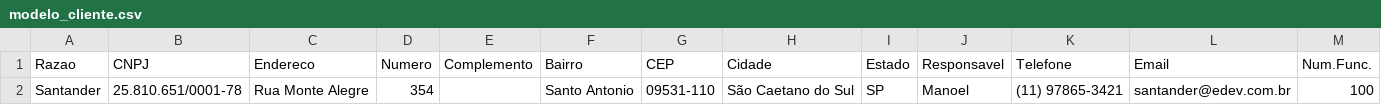
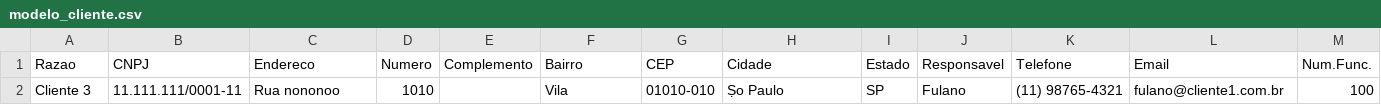
Before and after one commit to aartisoft/oisami, a CSV file: db/modelo_cliente.csv, drawn as a sheet; removed rows and columns are numbered as before the commit, all else as after; the diff names each change by its address in the sheet, - before the commit and + after, or states it on an @@ line.

```diff
--- a/db/modelo_cliente.csv
+++ b/db/modelo_cliente.csv
-row 2: Santander | 25.810.651/0001-78 | Rua Monte Alegre | 354 |  | Santo Antonio | 09531-110 | São Caetano do Sul | SP | Manoel | (11) 97865-3421 | santander@edev.com.br | 100
+row 2: Cliente 3 | 11.111.111/0001-11 | Rua nononoo | 1010 |  | Vila | 01010-010 | Ṣo Paulo | SP | Fulano | (11) 98765-4321 | fulano@cliente1.com.br | 100
```
Also changed, not shown: db/modelo_medico.csv, 5 other files.
